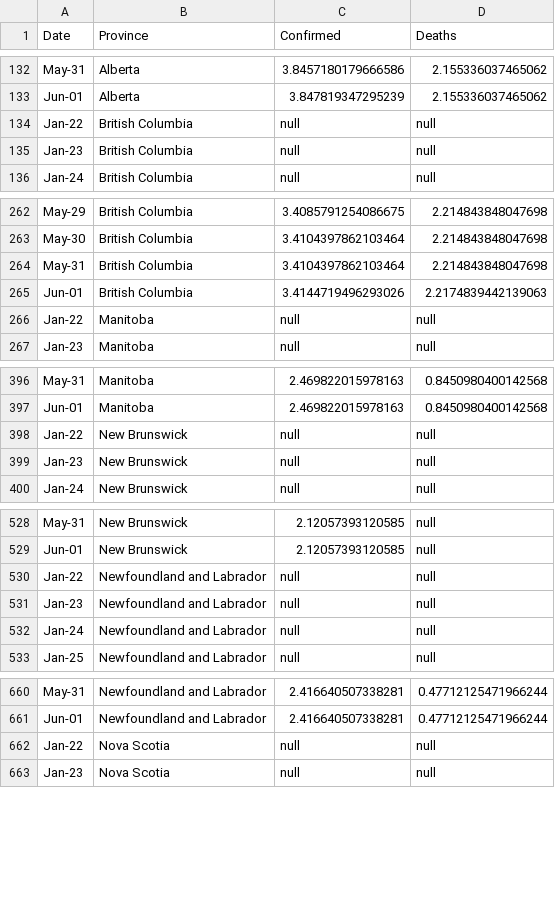
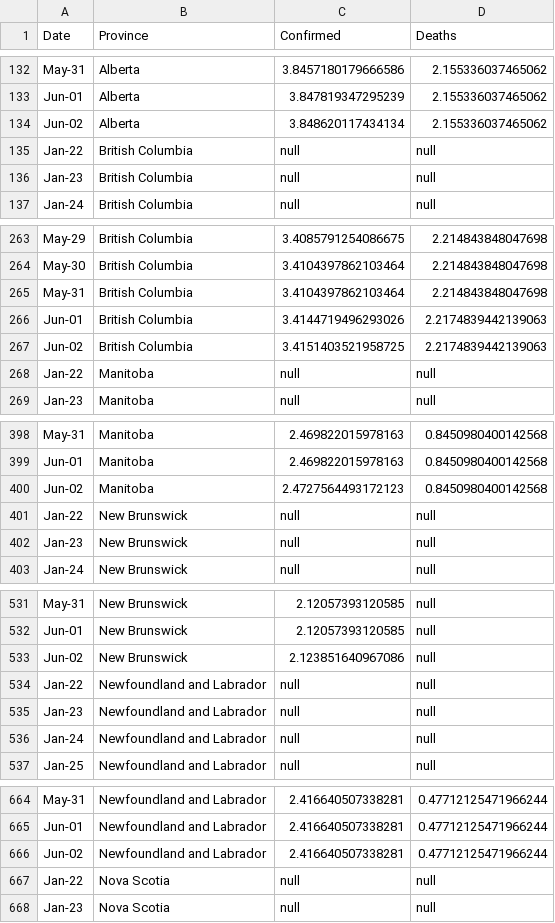
Before and after one commit to cdhoweinstitute/COVID-Canada, a CSV file: provinces_log.csv, drawn as a sheet; only a part is shown, gaps mark what is left out; the diff covers the shown part only.

```diff
--- a/provinces_log.csv
+++ b/provinces_log.csv
@@ -133,2 +133,3 @@ May-31,Alberta,3.8457180179666586,2.155336037465062
 Jun-01,Alberta,3.847819347295239,2.155336037465062
+Jun-02,Alberta,3.848620117434134,2.155336037465062
 Jan-22,British Columbia,null,null
@@ -265,2 +266,3 @@ May-31,British Columbia,3.4104397862103464,2.214843848047698
 Jun-01,British Columbia,3.4144719496293026,2.2174839442139063
+Jun-02,British Columbia,3.4151403521958725,2.2174839442139063
 Jan-22,Manitoba,null,null
@@ -397,2 +399,3 @@ May-31,Manitoba,2.469822015978163,0.8450980400142568
 Jun-01,Manitoba,2.469822015978163,0.8450980400142568
+Jun-02,Manitoba,2.4727564493172123,0.8450980400142568
 Jan-22,New Brunswick,null,null
@@ -529,2 +532,3 @@ May-31,New Brunswick,2.12057393120585,null
 Jun-01,New Brunswick,2.12057393120585,null
+Jun-02,New Brunswick,2.123851640967086,null
 Jan-22,Newfoundland and Labrador,null,null
@@ -661,2 +665,3 @@ May-31,Newfoundland and Labrador,2.416640507338281,0.47712125471966244
 Jun-01,Newfoundland and Labrador,2.416640507338281,0.47712125471966244
+Jun-02,Newfoundland and Labrador,2.416640507338281,0.47712125471966244
 Jan-22,Nova Scotia,null,null
```
Also changed, not shown: 7 added rows elsewhere in this file, apple_mobility.csv, growth.csv, 4 other files.
